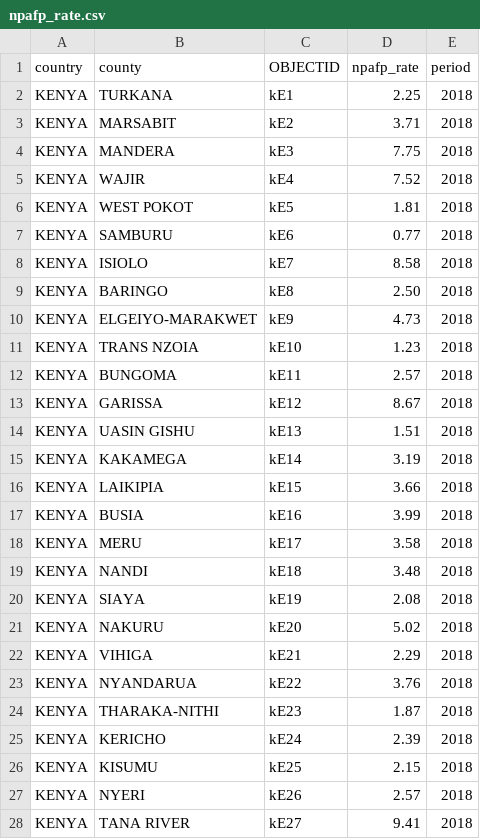
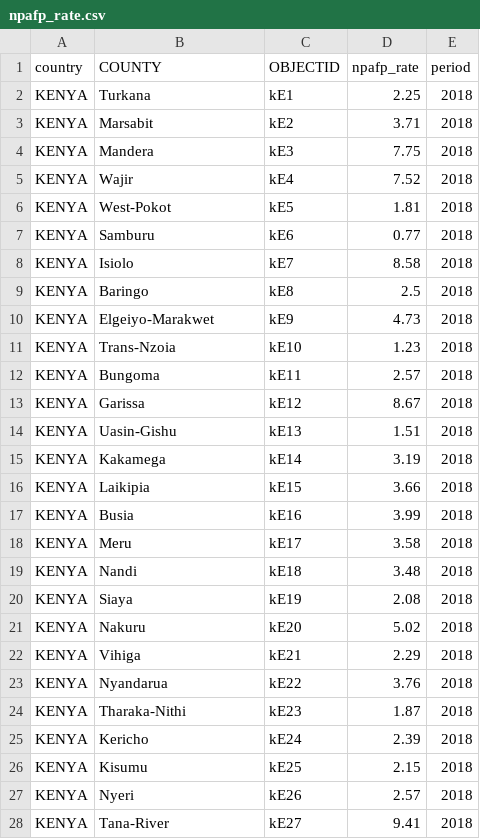
Before and after one commit to onaio/hackathon_bonny, a CSV file: public/data/npafp_rate.csv, drawn as a sheet; only a part is shown; the diff covers the shown part only.

```diff
--- a/public/data/npafp_rate.csv
+++ b/public/data/npafp_rate.csv
@@ -1,28 +1,28 @@
-country,county,OBJECTID,npafp_rate,period
-KENYA,TURKANA,kE1,2.25,2018
-KENYA,MARSABIT,kE2,3.71,2018
-KENYA,MANDERA,kE3,7.75,2018
-KENYA,WAJIR,kE4,7.52,2018
-KENYA,WEST POKOT,kE5,1.81,2018
-KENYA,SAMBURU,kE6,0.77,2018
-KENYA,ISIOLO,kE7,8.58,2018
-KENYA,BARINGO,kE8,2.50,2018
-KENYA,ELGEIYO-MARAKWET,kE9,4.73,2018
-KENYA,TRANS NZOIA,kE10,1.23,2018
-KENYA,BUNGOMA,kE11,2.57,2018
-KENYA,GARISSA,kE12,8.67,2018
-KENYA,UASIN GISHU,kE13,1.51,2018
-KENYA,KAKAMEGA,kE14,3.19,2018
-KENYA,LAIKIPIA,kE15,3.66,2018
-KENYA,BUSIA,kE16,3.99,2018
-KENYA,MERU,kE17,3.58,2018
-KENYA,NANDI,kE18,3.48,2018
-KENYA,SIAYA,kE19,2.08,2018
-KENYA,NAKURU,kE20,5.02,2018
-KENYA,VIHIGA,kE21,2.29,2018
-KENYA,NYANDARUA,kE22,3.76,2018
-KENYA,THARAKA-NITHI,kE23,1.87,2018
-KENYA,KERICHO,kE24,2.39,2018
-KENYA,KISUMU,kE25,2.15,2018
-KENYA,NYERI,kE26,2.57,2018
-KENYA,TANA RIVER,kE27,9.41,2018
+country,COUNTY,OBJECTID,npafp_rate,period
+KENYA,Turkana,kE1,2.25,2018
+KENYA,Marsabit,kE2,3.71,2018
+KENYA,Mandera,kE3,7.75,2018
+KENYA,Wajir,kE4,7.52,2018
+KENYA,West-Pokot,kE5,1.81,2018
+KENYA,Samburu,kE6,0.77,2018
+KENYA,Isiolo,kE7,8.58,2018
+KENYA,Baringo,kE8,2.5,2018
+KENYA,Elgeiyo-Marakwet,kE9,4.73,2018
+KENYA,Trans-Nzoia,kE10,1.23,2018
+KENYA,Bungoma,kE11,2.57,2018
+KENYA,Garissa,kE12,8.67,2018
+KENYA,Uasin-Gishu,kE13,1.51,2018
+KENYA,Kakamega,kE14,3.19,2018
+KENYA,Laikipia,kE15,3.66,2018
+KENYA,Busia,kE16,3.99,2018
+KENYA,Meru,kE17,3.58,2018
+KENYA,Nandi,kE18,3.48,2018
+KENYA,Siaya,kE19,2.08,2018
+KENYA,Nakuru,kE20,5.02,2018
+KENYA,Vihiga,kE21,2.29,2018
+KENYA,Nyandarua,kE22,3.76,2018
+KENYA,Tharaka-Nithi,kE23,1.87,2018
+KENYA,Kericho,kE24,2.39,2018
+KENYA,Kisumu,kE25,2.15,2018
+KENYA,Nyeri,kE26,2.57,2018
+KENYA,Tana-River,kE27,9.41,2018
```
Also changed, not shown: 81 edited cells elsewhere in this file, 2 other files.
